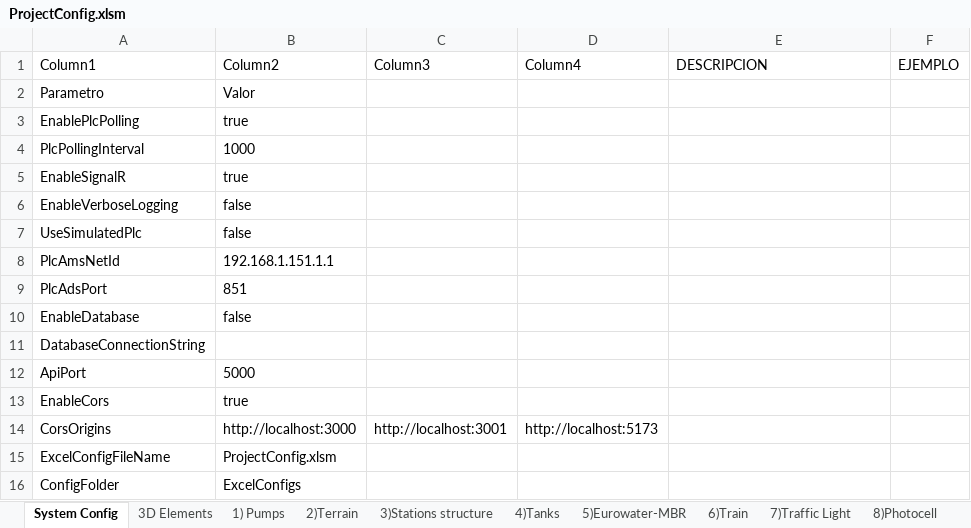
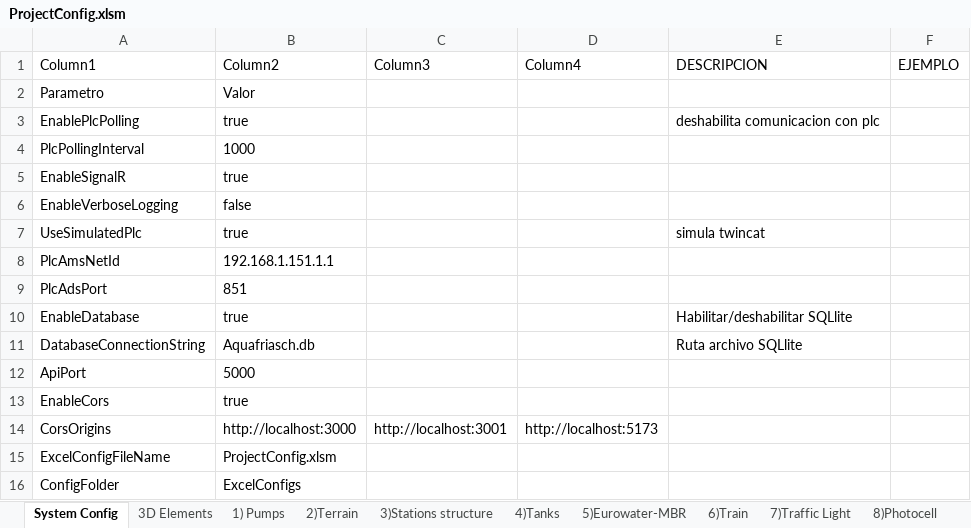
Before and after one commit to matteopugnaghi/SW.PC.API.Backend, an Excel workbook: ExcelConfigs/ProjectConfig.xlsm, sheet System Config, drawn as a sheet; only a part is shown; values as stored, in another font and other column widths than the file's, no borders; table styles not drawn; the diff names each change by its address in the sheet, - before the commit and + after, or states it on an @@ line.

Commit message:
[Autor: Matteo] FIX: adjust configuration excel for plc simulated and db sql

```diff
--- a/ExcelConfigs/ProjectConfig.xlsm (sheet System Config)
+++ b/ExcelConfigs/ProjectConfig.xlsm (sheet System Config)
-E3 (DESCRIPCION): (empty)
+E3 (DESCRIPCION): deshabilita comunicacion con plc
-B7 (Column2): false
+B7 (Column2): true
-E7 (DESCRIPCION): (empty)
+E7 (DESCRIPCION): simula twincat
-B10 (Column2): false
+B10 (Column2): true
-E10 (DESCRIPCION): (empty)
+E10 (DESCRIPCION): Habilitar/deshabilitar SQLlite
-B11 (Column2): (empty)
+B11 (Column2): Aquafriasch.db
-E11 (DESCRIPCION): (empty)
+E11 (DESCRIPCION): Ruta archivo SQLlite
```
Also changed, not shown: 14 other files.
